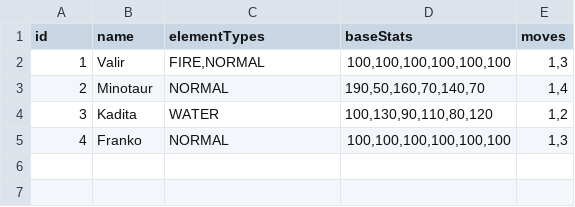
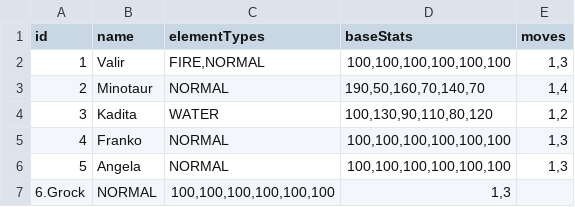
Before and after one commit to reyshazni/TubesOOP, a CSV file: src/main/resources/com/monstersaku/configs/monsterpool.csv, drawn as a sheet.

```diff
--- a/src/main/resources/com/monstersaku/configs/monsterpool.csv
+++ b/src/main/resources/com/monstersaku/configs/monsterpool.csv
@@ -5 +5,3 @@ id;name;elementTypes;baseStats;moves
 4;Franko;NORMAL;100,100,100,100,100,100;1,3
+5;Angela;NORMAL;100,100,100,100,100,100;1,3
+6.Grock;NORMAL;100,100,100,100,100,100;1,3
```
Also changed, not shown: bin/main/com/monstersaku/configs/monsterpool.csv, 1 other file.
